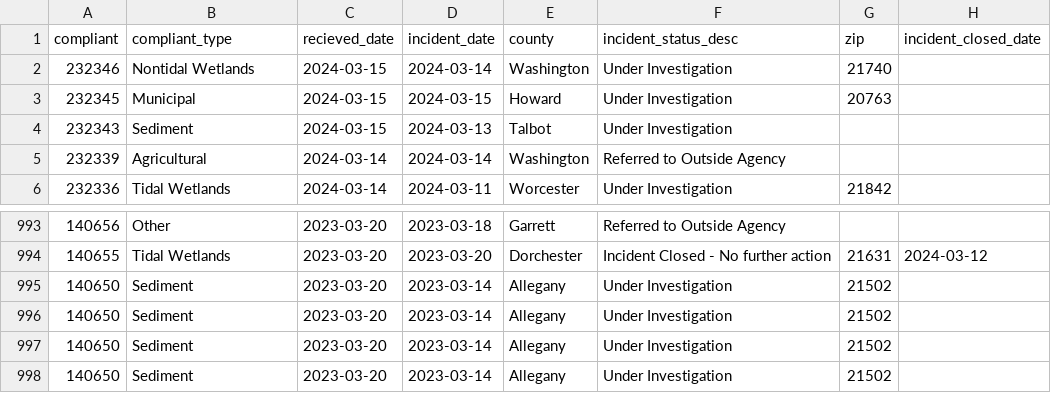
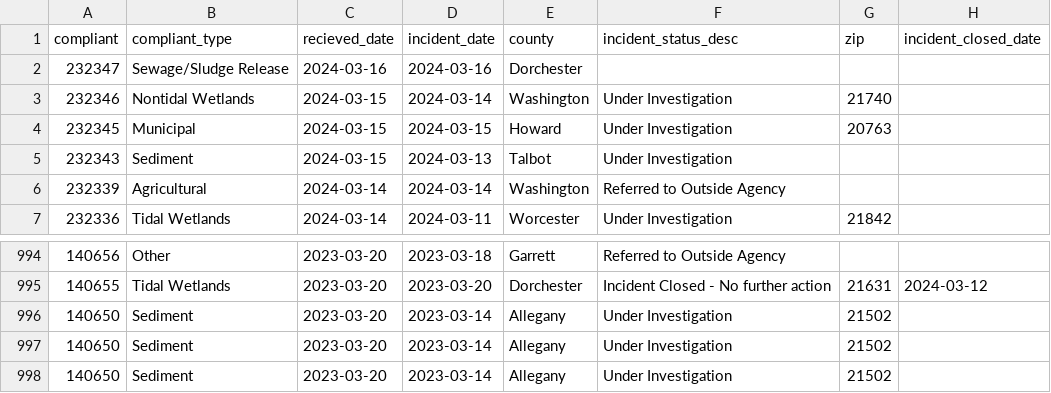
Before and after one commit to amandavhernan/enviro_complaints, a CSV file: complaints_data.csv, drawn as a sheet; only a part is shown, gaps mark what is left out; removed rows and columns are numbered as before the commit, all else as after; the diff names each change by its address in the sheet, - before the commit and + after, or states it on an @@ line.

Commit message:
new complaints found

```diff
--- a/complaints_data.csv
+++ b/complaints_data.csv
+row 2: 232347 | Sewage/Sludge Release | 2024-03-16 | 2024-03-16 | Dorchester
-row 995: 140650 | Sediment | 2023-03-20 | 2023-03-14 | Allegany | Under Investigation | 21502
```
Also changed, not shown: 1 other file.
